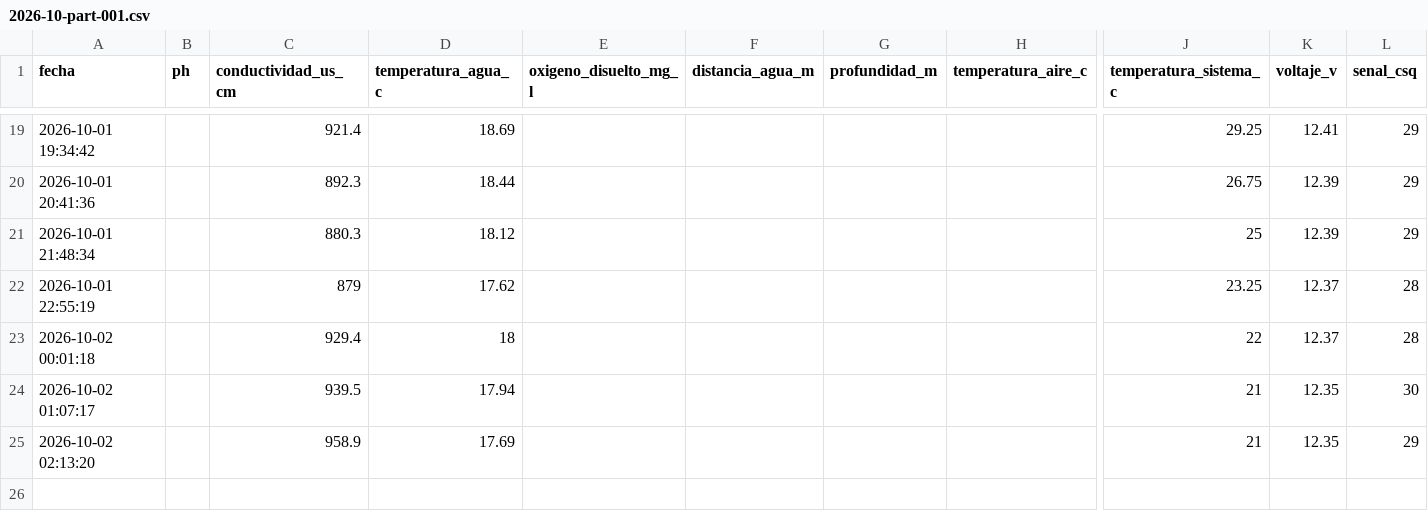
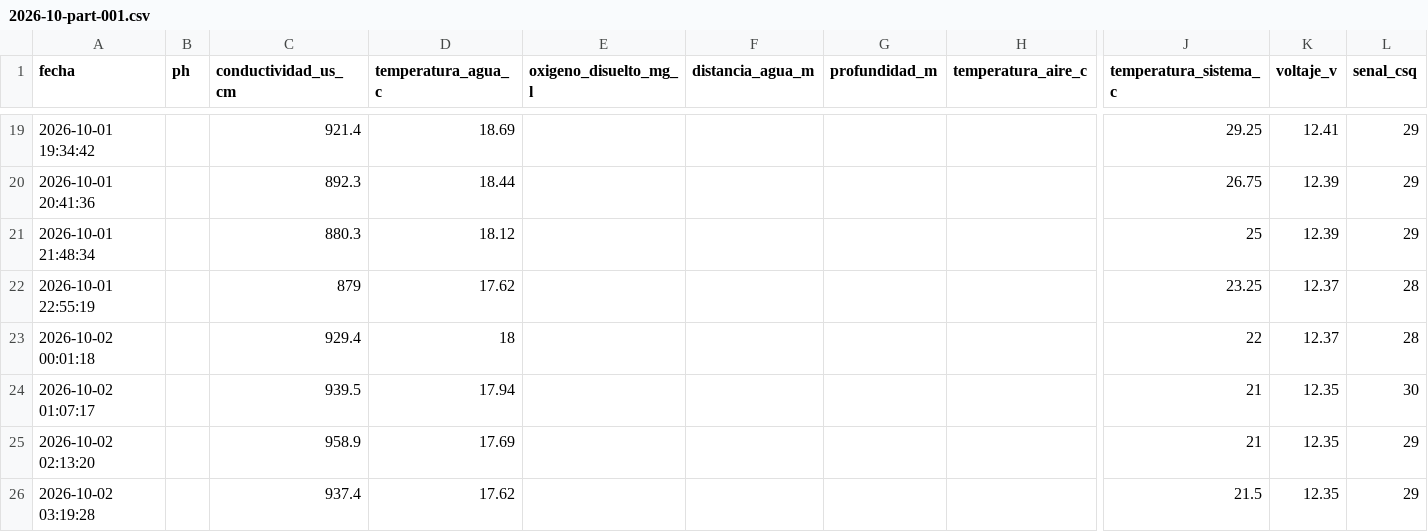
Before and after one commit to cmasudd/calidadAgua, a CSV file: data/AGUA-01/2026-10-part-001.csv, drawn as a sheet; only a part is shown, gaps mark what is left out; rows hold the shown columns only; the diff names each change by its address in the sheet, - before the commit and + after, or states it on an @@ line.

Commit message:
data: actualización horaria

```diff
--- a/data/AGUA-01/2026-10-part-001.csv
+++ b/data/AGUA-01/2026-10-part-001.csv
+row 26: 2026-10-02 03:19:28 |  | 937.4 | 17.62 |  |  |  |  | 21.5 | 12.35 | 29
```
Also changed, not shown: data/latest.csv, 1 other file.
